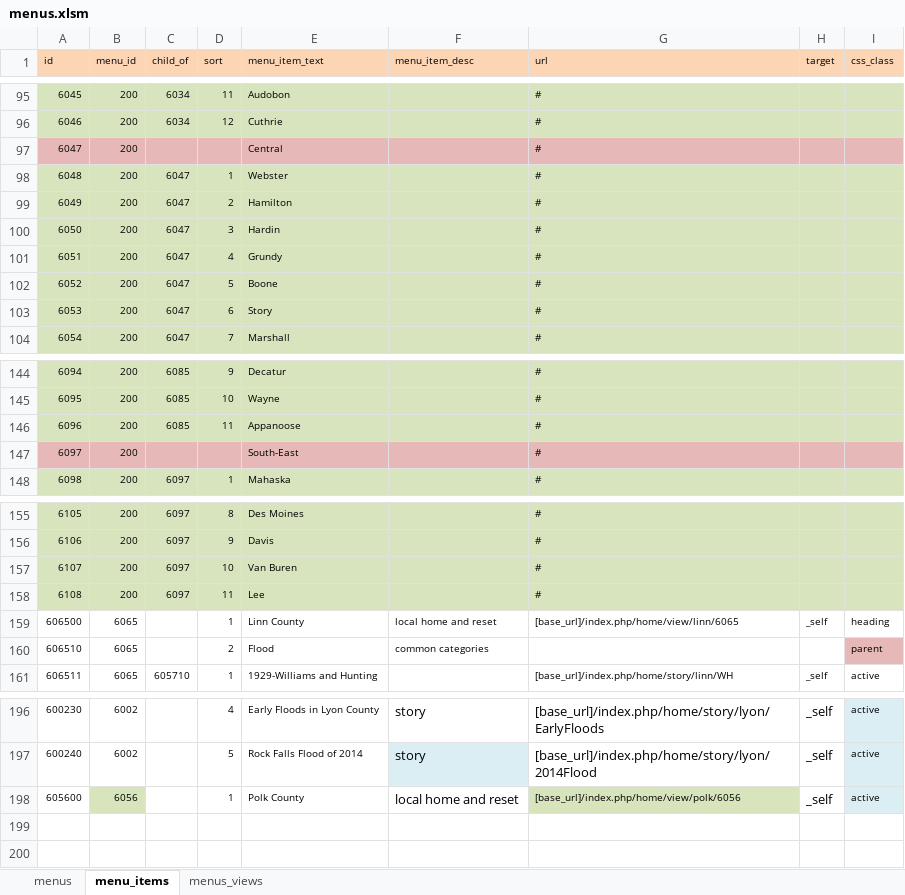
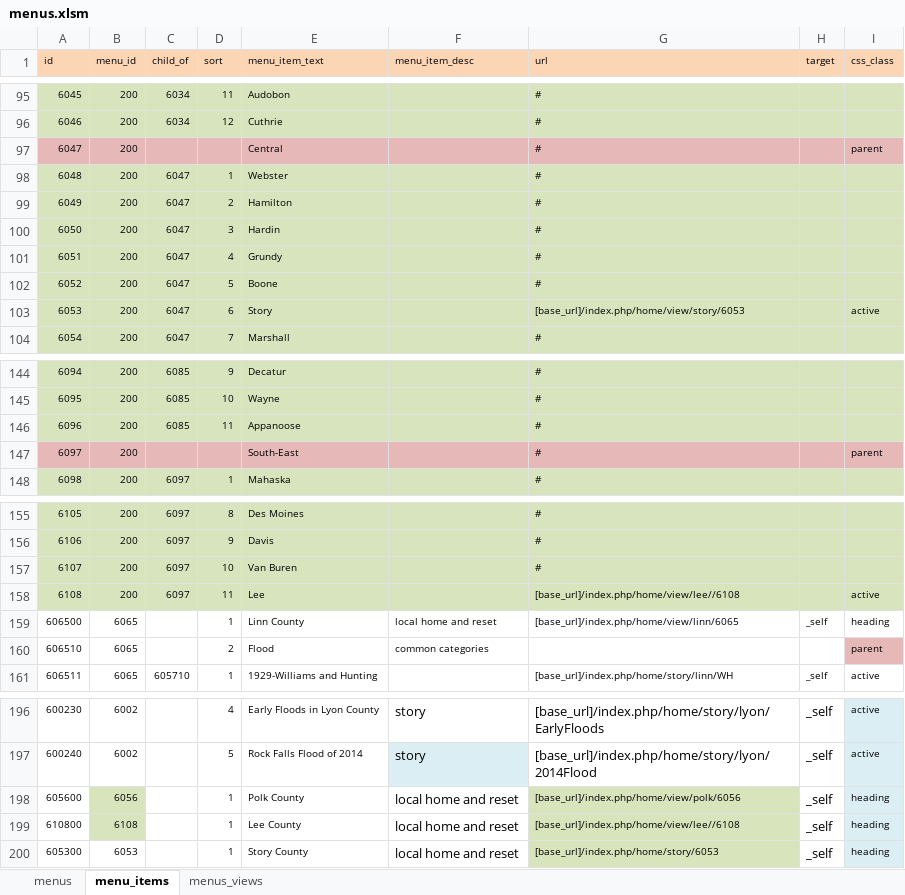
Before and after one commit to ui-libraries/PWM, an Excel workbook: resources/csv/menus.xlsm, sheet menu_items, drawn as a sheet; only a part is shown, gaps mark what is left out; values as stored, in another font and other column widths than the file's, no borders; the diff names each change by its address in the sheet, - before the commit and + after, or states it on an @@ line.

Commit message:
adds Story and Lee counties landing

```diff
--- a/resources/csv/menus.xlsm (sheet menu_items)
+++ b/resources/csv/menus.xlsm (sheet menu_items)
-I97 (css_class): (empty)
+I97 (css_class): parent
-G103 (url): #
+G103 (url): [base_url]/index.php/home/view/story/6053
-I103 (css_class): (empty)
+I103 (css_class): active
-I147 (css_class): (empty)
+I147 (css_class): parent
-G158 (url): #
+G158 (url): [base_url]/index.php/home/view/lee//6108
-I158 (css_class): (empty)
+I158 (css_class): active
-I198 (css_class): active
+I198 (css_class): heading
+row 199: 610800 | 6108 |  | 1 | Lee County | local home and reset | [base_url]/index.php/home/view/lee//6108 | _self | heading
+row 200: 605300 | 6053 |  | 1 | Story County | local home and reset | [base_url]/index.php/home/story/6053 | _self | heading
```
Also changed, not shown: sheet menus_views, sheet menus, 3 other files.
